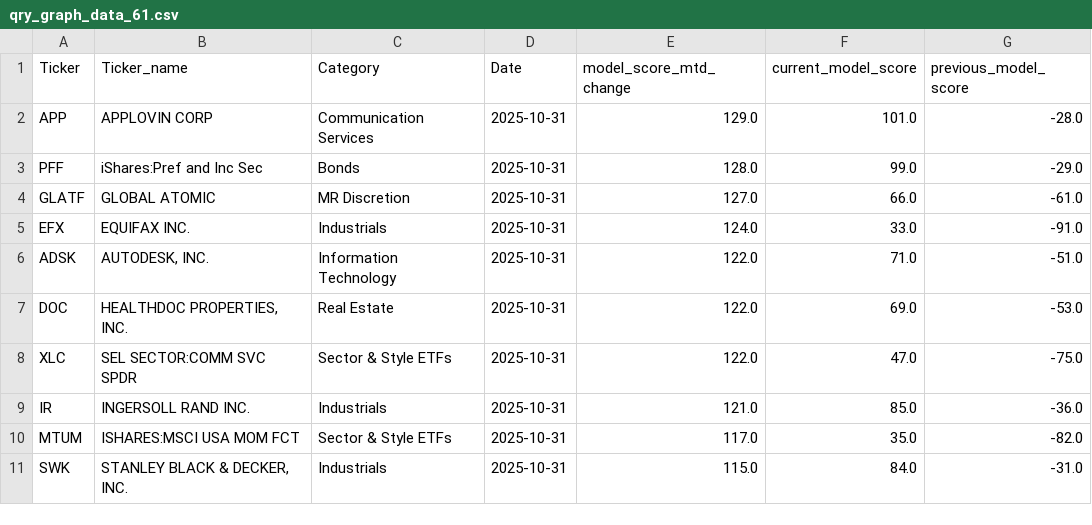
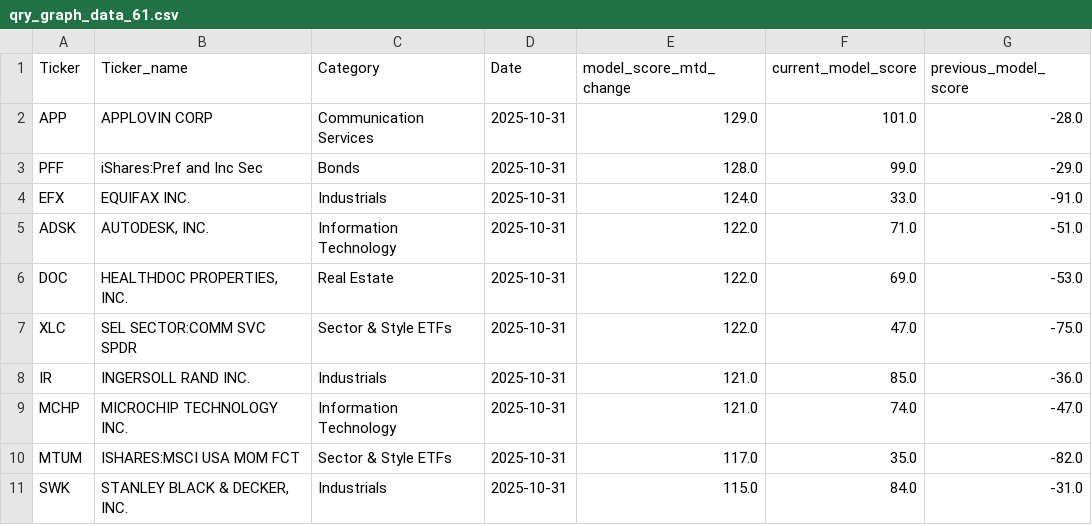
Before and after one commit to MarkmentumResearch/Demo, a CSV file: data/qry_graph_data_61.csv, drawn as a sheet; removed rows and columns are numbered as before the commit, all else as after; the diff names each change by its address in the sheet, - before the commit and + after, or states it on an @@ line.

```diff
--- a/data/qry_graph_data_61.csv
+++ b/data/qry_graph_data_61.csv
-row 4: GLATF | GLOBAL ATOMIC | MR Discretion | 2025-10-31 | 127.0 | 66.0 | -61.0
+row 9: MCHP | MICROCHIP TECHNOLOGY INC. | Information Technology | 2025-10-31 | 121.0 | 74.0 | -47.0
```
Also changed, not shown: data/model_score_calc.csv, data/qry_graph_data_55.csv, 56 other files.
